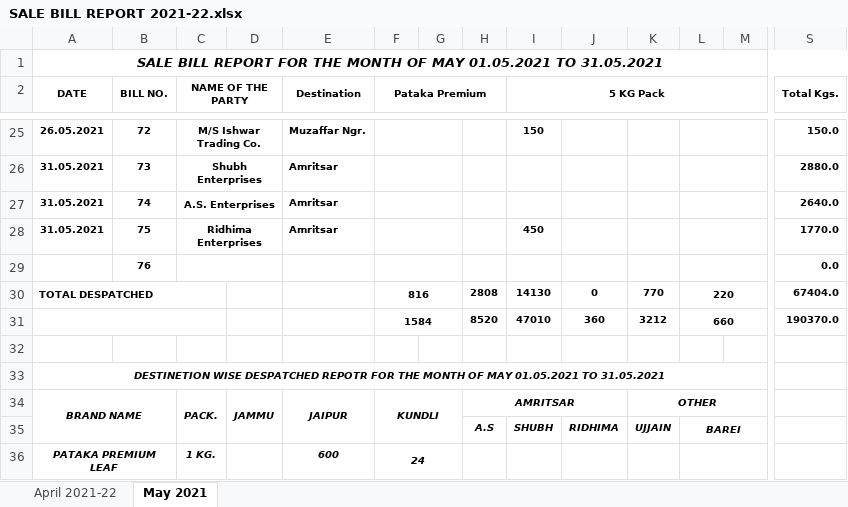
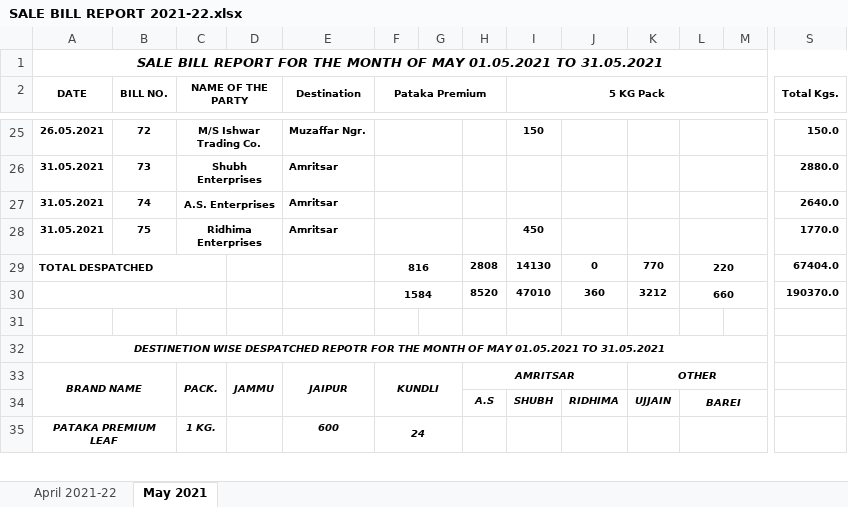
Before and after one commit to TusharPanja15/excel, an Excel workbook: SALE BILL REPORT 2021-22.xlsx, sheet May 2021, drawn as a sheet; only a part is shown, gaps mark what is left out; values as stored, in another font and other column widths than the file's, no borders; rows hold the shown columns only; the diff names each change by its address in the sheet, - before the commit and + after, or states it on an @@ line.

```diff
--- a/SALE BILL REPORT 2021-22.xlsx (sheet May 2021)
+++ b/SALE BILL REPORT 2021-22.xlsx (sheet May 2021)
-row 29:  | 76 |  |  |  |  |  |  |  |  |  |  |  | 0.0
```
Also changed, not shown: D.K STATEMENT -2021-22.xlsx, DAILY PRODUCTION & PMT USED 2021-22.xlsx, 4 other files.
